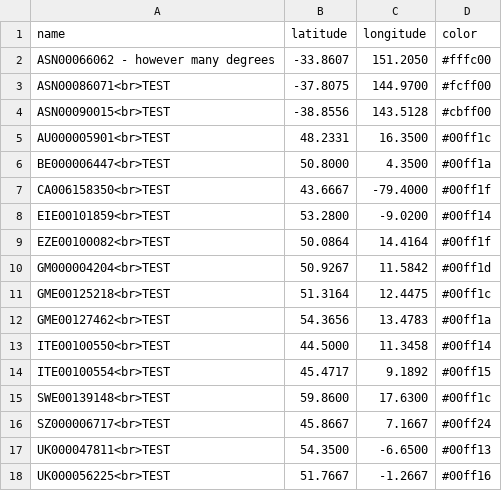
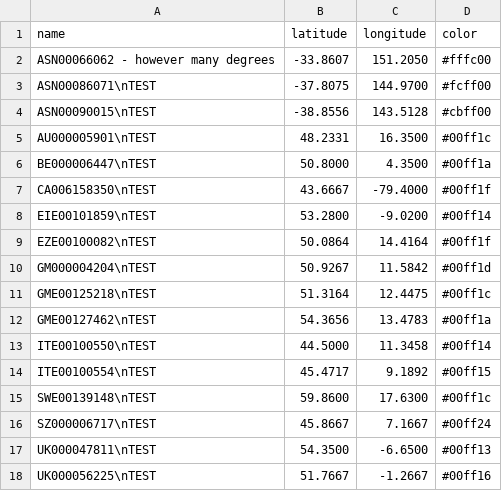
Before and after one commit to ClayShoaf/myLittleWeatherProject, a CSV file: dailydata/18650101.csv, drawn as a sheet.

Commit message:
testing

```diff
--- a/dailydata/18650101.csv
+++ b/dailydata/18650101.csv
@@ -2,17 +2,17 @@ name,latitude,longitude,color
 ASN00066062 - however many degrees,-33.8607,151.2050,#fffc00
-ASN00086071<br>TEST,-37.8075,144.9700,#fcff00
-ASN00090015<br>TEST,-38.8556,143.5128,#cbff00
-AU000005901<br>TEST,48.2331,16.3500,#00ff1c
-BE000006447<br>TEST,50.8000,4.3500,#00ff1a
-CA006158350<br>TEST,43.6667,-79.4000,#00ff1f
-EIE00101859<br>TEST,53.2800,-9.0200,#00ff14
-EZE00100082<br>TEST,50.0864,14.4164,#00ff1f
-GM000004204<br>TEST,50.9267,11.5842,#00ff1d
-GME00125218<br>TEST,51.3164,12.4475,#00ff1c
-GME00127462<br>TEST,54.3656,13.4783,#00ff1a
-ITE00100550<br>TEST,44.5000,11.3458,#00ff14
-ITE00100554<br>TEST,45.4717,9.1892,#00ff15
-SWE00139148<br>TEST,59.8600,17.6300,#00ff1c
-SZ000006717<br>TEST,45.8667,7.1667,#00ff24
-UK000047811<br>TEST,54.3500,-6.6500,#00ff13
-UK000056225<br>TEST,51.7667,-1.2667,#00ff16
+ASN00086071\nTEST,-37.8075,144.9700,#fcff00
+ASN00090015\nTEST,-38.8556,143.5128,#cbff00
+AU000005901\nTEST,48.2331,16.3500,#00ff1c
+BE000006447\nTEST,50.8000,4.3500,#00ff1a
+CA006158350\nTEST,43.6667,-79.4000,#00ff1f
+EIE00101859\nTEST,53.2800,-9.0200,#00ff14
+EZE00100082\nTEST,50.0864,14.4164,#00ff1f
+GM000004204\nTEST,50.9267,11.5842,#00ff1d
+GME00125218\nTEST,51.3164,12.4475,#00ff1c
+GME00127462\nTEST,54.3656,13.4783,#00ff1a
+ITE00100550\nTEST,44.5000,11.3458,#00ff14
+ITE00100554\nTEST,45.4717,9.1892,#00ff15
+SWE00139148\nTEST,59.8600,17.6300,#00ff1c
+SZ000006717\nTEST,45.8667,7.1667,#00ff24
+UK000047811\nTEST,54.3500,-6.6500,#00ff13
+UK000056225\nTEST,51.7667,-1.2667,#00ff16
```
